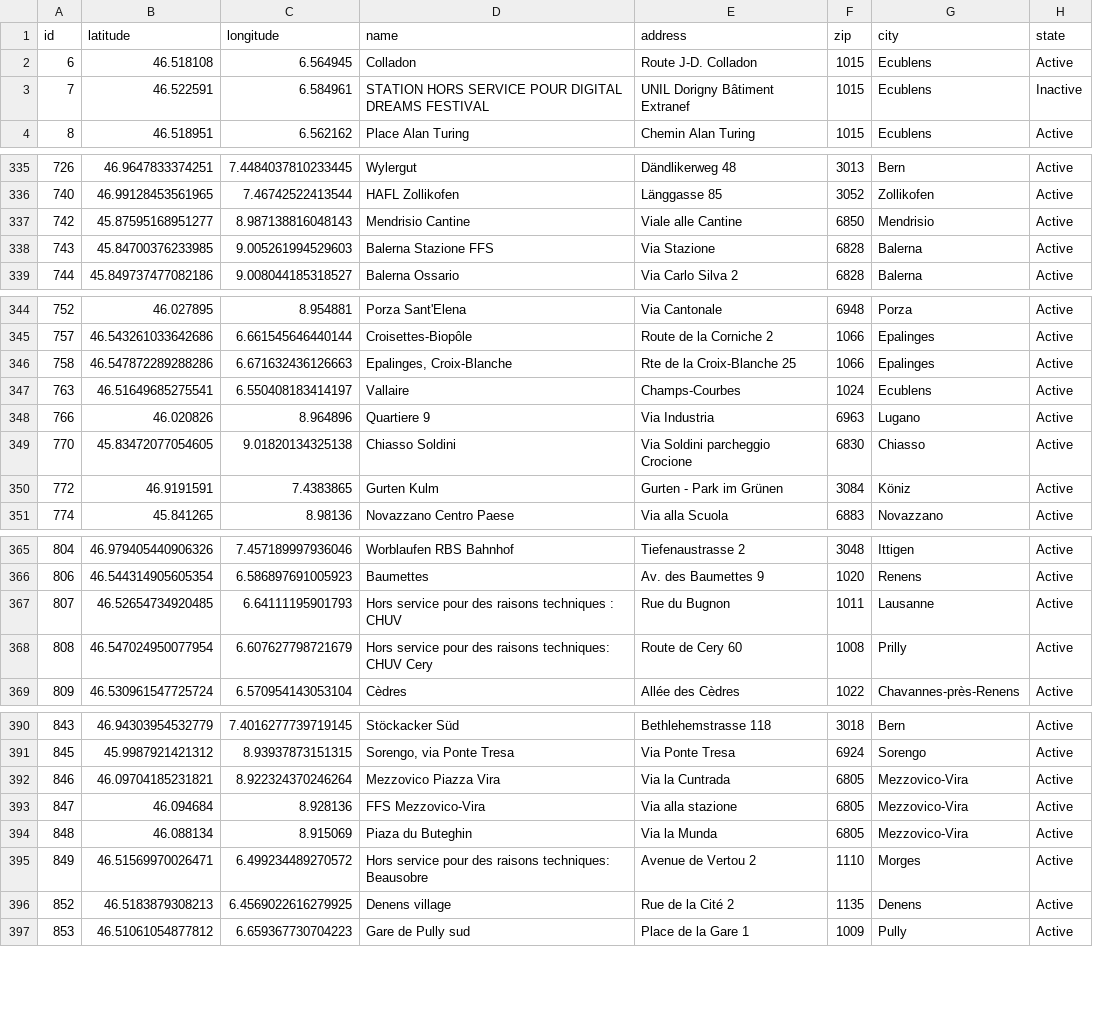
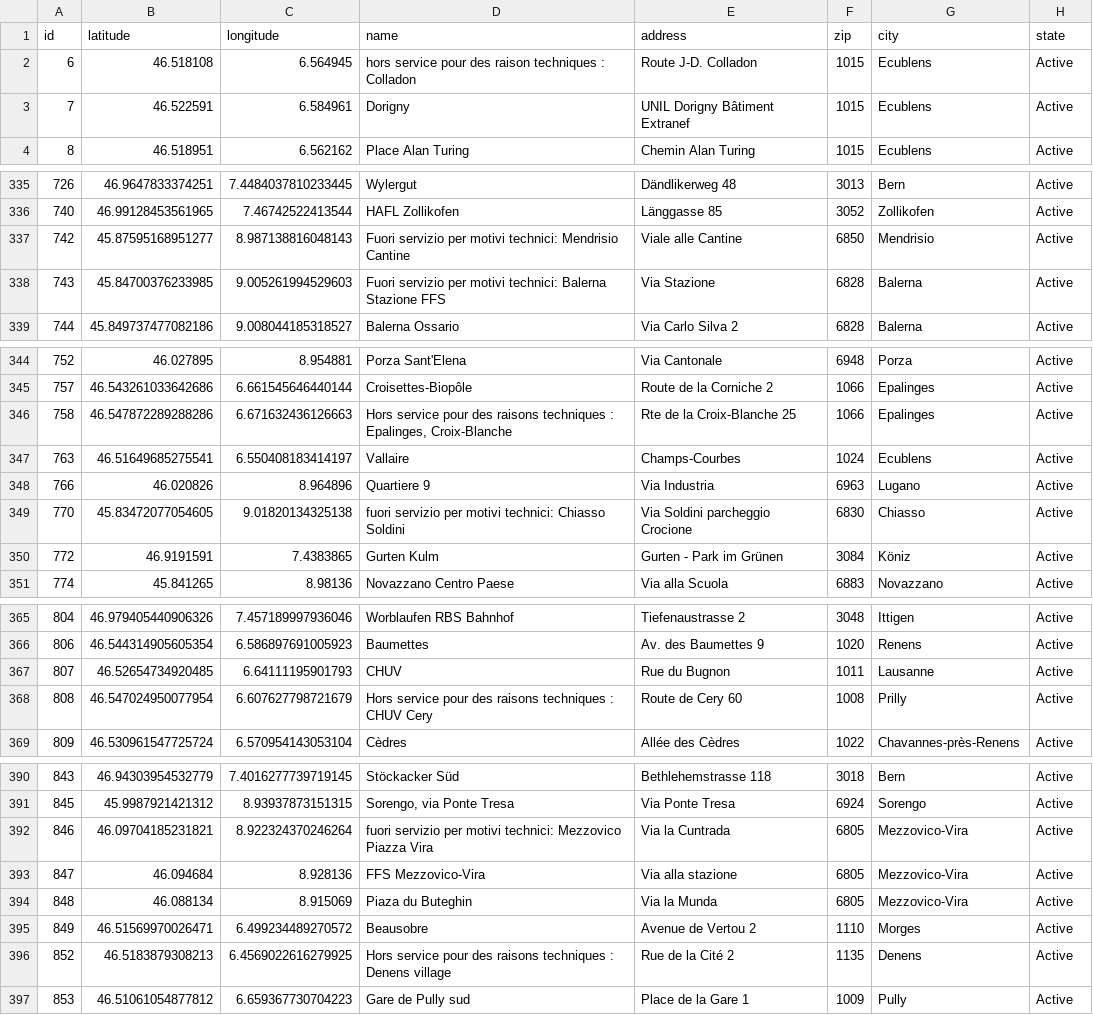
Before and after one commit to misialq/publibike-stations, a CSV file: stations/stations.csv, drawn as a sheet; only a part is shown, gaps mark what is left out; the diff covers the shown part only.

Commit message:
GHA: Update the list of PubliBike stations

```diff
--- a/stations/stations.csv
+++ b/stations/stations.csv
@@ -1,4 +1,4 @@
 id,latitude,longitude,name,address,zip,city,state
-6,46.518108,6.564945,Colladon,Route J-D. Colladon,1015,Ecublens,Active
-7,46.522591,6.584961,STATION HORS SERVICE POUR DIGITAL DREAMS FESTIVAL,UNIL Dorigny Bâtiment Extranef,1015,Ecublens,Inactive
+6,46.518108,6.564945,hors service pour des raison techniques : Colladon,Route J-D. Colladon,1015,Ecublens,Active
+7,46.522591,6.584961,Dorigny,UNIL Dorigny Bâtiment Extranef,1015,Ecublens,Active
 8,46.518951,6.562162,Place Alan Turing,Chemin Alan Turing,1015,Ecublens,Active
@@ -336,4 +336,4 @@ id,latitude,longitude,name,address,zip,city,state
 740,46.99128453561965,7.46742522413544,HAFL Zollikofen,Länggasse 85,3052,Zollikofen,Active
-742,45.87595168951277,8.987138816048143,Mendrisio Cantine,Viale alle Cantine,6850,Mendrisio,Active
-743,45.84700376233985,9.005261994529603,Balerna Stazione FFS,Via Stazione,6828,Balerna,Active
+742,45.87595168951277,8.987138816048143,Fuori servizio per motivi technici: Mendrisio Cantine,Viale alle Cantine,6850,Mendrisio,Active
+743,45.84700376233985,9.005261994529603,Fuori servizio per motivi technici: Balerna Stazione FFS,Via Stazione,6828,Balerna,Active
 744,45.849737477082186,9.008044185318527,Balerna Ossario,Via Carlo Silva 2,6828,Balerna,Active
@@ -345,6 +345,6 @@ id,latitude,longitude,name,address,zip,city,state
 757,46.543261033642686,6.661545646440144,Croisettes-Biopôle,Route de la Corniche 2,1066,Epalinges,Active
-758,46.547872289288286,6.671632436126663,"Epalinges, Croix-Blanche",Rte de la Croix-Blanche 25,1066,Epalinges,Active
+758,46.547872289288286,6.671632436126663,"Hors service pour des raisons techniques : Epalinges, Croix-Blanche",Rte de la Croix-Blanche 25,1066,Epalinges,Active
 763,46.51649685275541,6.550408183414197,Vallaire,Champs-Courbes,1024,Ecublens,Active
 766,46.020826,8.964896,Quartiere 9,Via Industria,6963,Lugano,Active
-770,45.83472077054605,9.01820134325138,Chiasso Soldini,Via Soldini parcheggio Crocione,6830,Chiasso,Active
+770,45.83472077054605,9.01820134325138,fuori servizio per motivi technici:  Chiasso Soldini,Via Soldini parcheggio Crocione,6830,Chiasso,Active
 772,46.9191591,7.4383865,Gurten Kulm,Gurten - Park im Grünen,3084,Köniz,Active
@@ -366,4 +366,4 @@ id,latitude,longitude,name,address,zip,city,state
 806,46.544314905605354,6.586897691005923,Baumettes,Av. des Baumettes 9,1020,Renens,Active
-807,46.52654734920485,6.64111195901793,Hors service pour des raisons techniques : CHUV,Rue du Bugnon,1011,Lausanne,Active
-808,46.547024950077954,6.607627798721679,Hors service pour des raisons techniques: CHUV Cery,Route de Cery 60,1008,Prilly,Active
+807,46.52654734920485,6.64111195901793,CHUV,Rue du Bugnon,1011,Lausanne,Active
+808,46.547024950077954,6.607627798721679,Hors service pour des raisons techniques : CHUV Cery,Route de Cery 60,1008,Prilly,Active
 809,46.530961547725724,6.570954143053104,Cèdres,Allée des Cèdres,1022,Chavannes-près-Renens,Active
@@ -391,7 +391,7 @@ id,latitude,longitude,name,address,zip,city,state
 845,45.9987921421312,8.93937873151315,"Sorengo, via Ponte Tresa",Via Ponte Tresa,6924,Sorengo,Active
-846,46.09704185231821,8.922324370246264,Mezzovico Piazza Vira,Via la Cuntrada,6805,Mezzovico-Vira,Active
+846,46.09704185231821,8.922324370246264,fuori servizio per motivi technici: Mezzovico Piazza Vira,Via la Cuntrada,6805,Mezzovico-Vira,Active
 847,46.094684,8.928136,FFS Mezzovico-Vira,Via alla stazione,6805,Mezzovico-Vira,Active
 848,46.088134,8.915069,Piaza du Buteghin,Via la Munda,6805,Mezzovico-Vira,Active
-849,46.51569970026471,6.499234489270572,Hors service pour des raisons techniques: Beausobre,Avenue de Vertou 2,1110,Morges,Active
-852,46.5183879308213,6.4569022616279925,Denens village,Rue de la Cité 2,1135,Denens,Active
+849,46.51569970026471,6.499234489270572,Beausobre,Avenue de Vertou 2,1110,Morges,Active
+852,46.5183879308213,6.4569022616279925,Hors service pour des raisons techniques : Denens village,Rue de la Cité 2,1135,Denens,Active
 853,46.51061054877812,6.659367730704223,Gare de Pully sud,Place de la Gare 1,1009,Pully,Active
```
Also changed, not shown: 8 edited cells elsewhere in this file.
